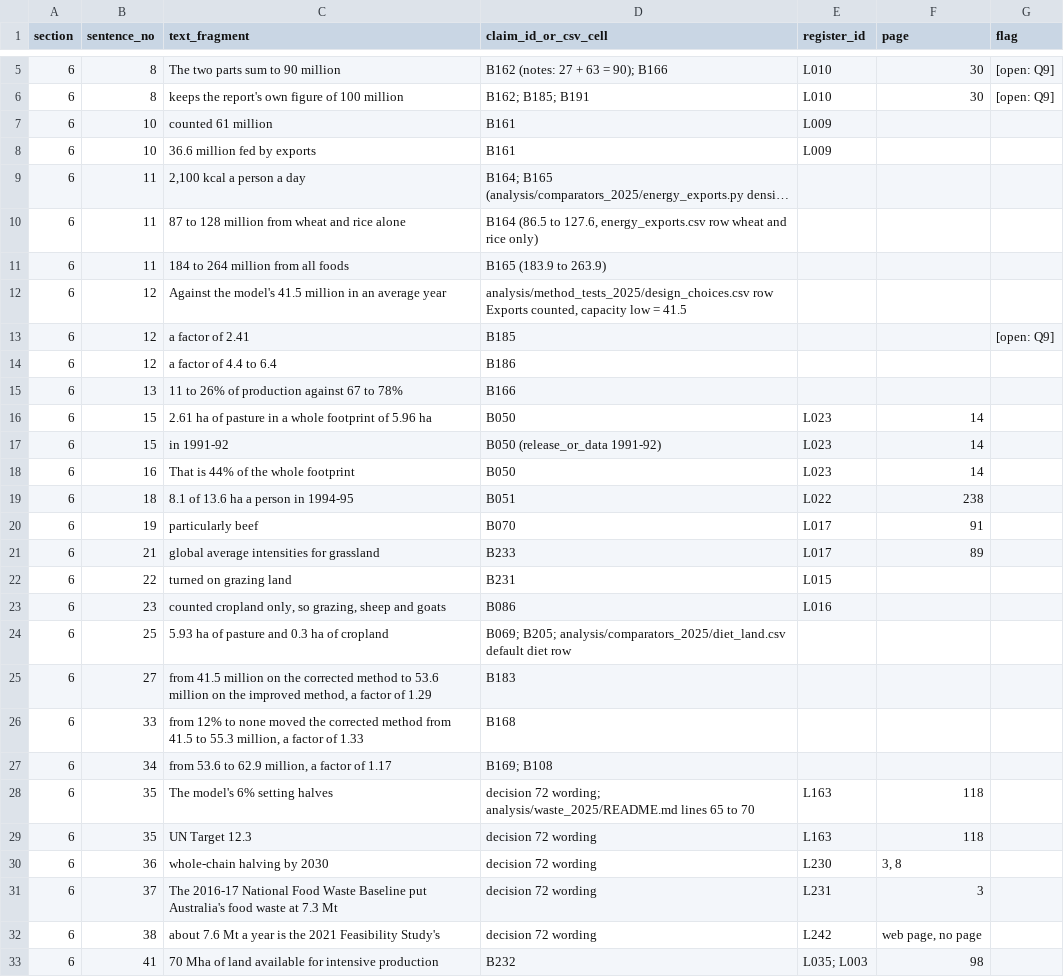
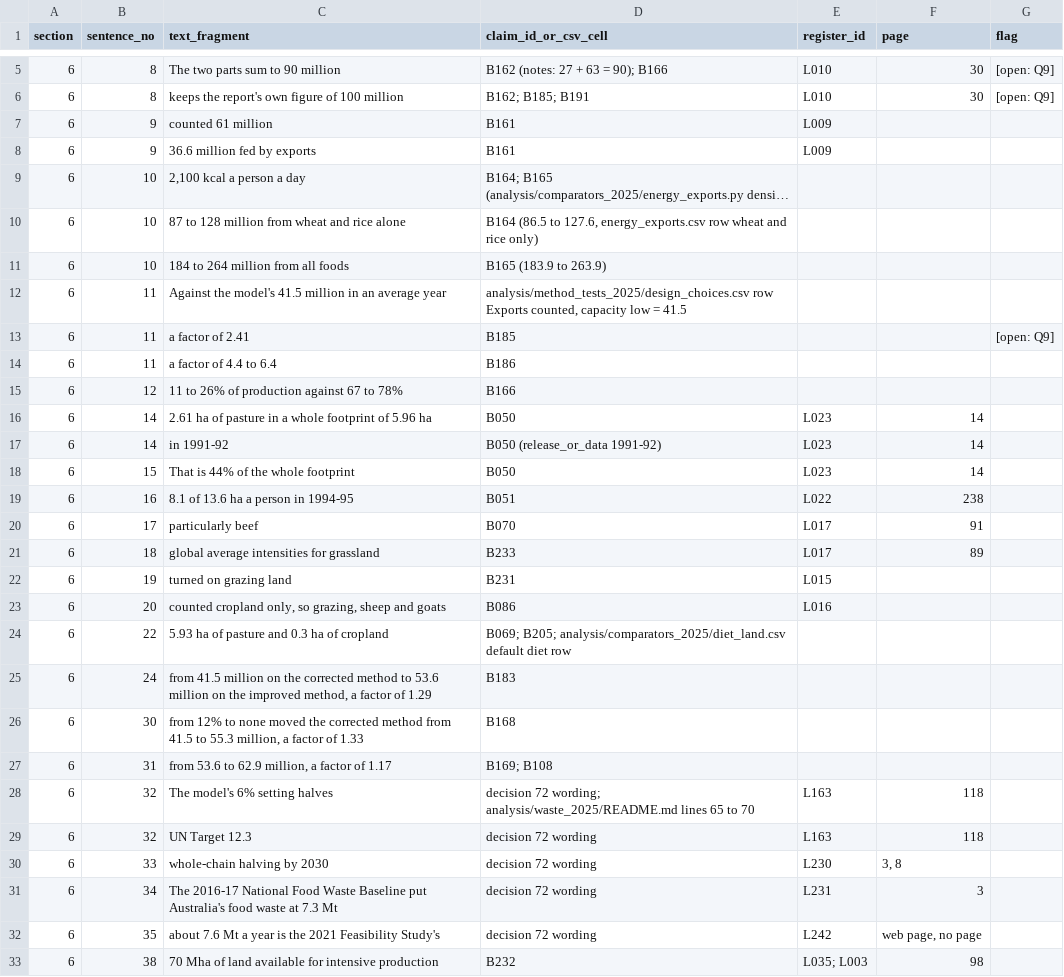
Before and after one commit to MurrayLane/carrying-capacity-dashboard, a CSV file: papers/B_methods/draft/B_s06-09_claims.csv, drawn as a sheet; only a part is shown, gaps mark what is left out; long unchanged cells end in …; the diff covers the shown part only; the diff names each change by its address in the sheet, - before the commit and + after, or states it on an @@ line.

```diff
--- a/papers/B_methods/draft/B_s06-09_claims.csv
+++ b/papers/B_methods/draft/B_s06-09_claims.csv
-B7:B8 (sentence_no): 10
+B7:B8 (sentence_no): 9
-B9:B11 (sentence_no): 11
+B9:B11 (sentence_no): 10
-B12:B14 (sentence_no): 12
+B12:B14 (sentence_no): 11
-B15 (sentence_no): 13
+B15 (sentence_no): 12
-B16:B17 (sentence_no): 15
+B16:B17 (sentence_no): 14
-B18 (sentence_no): 16
+B18 (sentence_no): 15
-B19 (sentence_no): 18
+B19 (sentence_no): 16
-B20 (sentence_no): 19
+B20 (sentence_no): 17
-B21 (sentence_no): 21
+B21 (sentence_no): 18
-B22 (sentence_no): 22
+B22 (sentence_no): 19
-B23 (sentence_no): 23
+B23 (sentence_no): 20
-B24 (sentence_no): 25
+B24 (sentence_no): 22
-B25 (sentence_no): 27
+B25 (sentence_no): 24
-B26 (sentence_no): 33
+B26 (sentence_no): 30
-B27 (sentence_no): 34
+B27 (sentence_no): 31
-B28:B29 (sentence_no): 35
+B28:B29 (sentence_no): 32
-B30 (sentence_no): 36
+B30 (sentence_no): 33
-B31 (sentence_no): 37
+B31 (sentence_no): 34
-B32 (sentence_no): 38
+B32 (sentence_no): 35
-B33 (sentence_no): 41
+B33 (sentence_no): 38
```
Also changed, not shown: 9 added rows, 2 removed rows and 78 edited cells elsewhere in this file, papers/B_methods/draft/B_s01-03_claims.csv, papers/B_methods/draft/B_s04-05_claims.csv, 5 other files.
